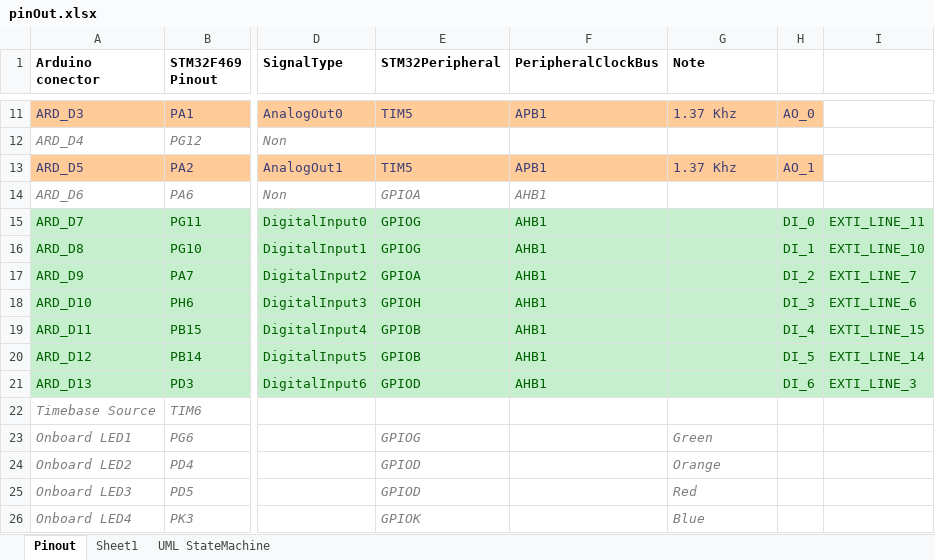
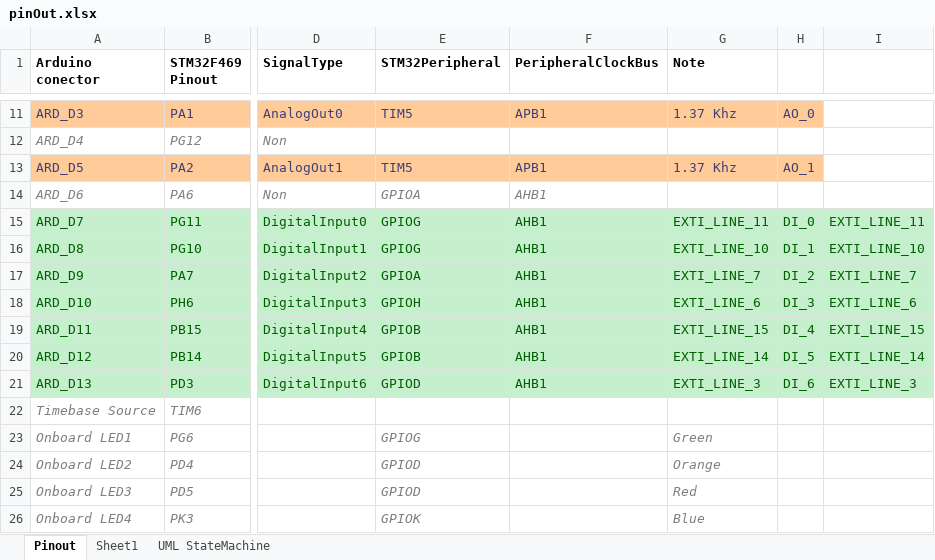
Before and after one commit to anhembedded/PCS_HMI, an Excel workbook: Doc/pinOut.xlsx, sheet Pinout, drawn as a sheet; only a part is shown, gaps mark what is left out; values as stored, in another font and other column widths than the file's, no borders; charts and pictures not drawn; the diff covers the shown part only; the diff names each change by its address in the sheet, - before the commit and + after, or states it on an @@ line.

```diff
--- a/Doc/pinOut.xlsx (sheet Pinout)
+++ b/Doc/pinOut.xlsx (sheet Pinout)
-G15 (Note): (empty)
+G15 (Note): EXTI_LINE_11
-G16 (Note): (empty)
+G16 (Note): EXTI_LINE_10
-G17 (Note): (empty)
+G17 (Note): EXTI_LINE_7
-G18 (Note): (empty)
+G18 (Note): EXTI_LINE_6
-G19 (Note): (empty)
+G19 (Note): EXTI_LINE_15
-G20 (Note): (empty)
+G20 (Note): EXTI_LINE_14
-G21 (Note): (empty)
+G21 (Note): EXTI_LINE_3
```
Also changed, not shown: 27 added rows elsewhere in this sheet, charts or pictures, 4 other files.
